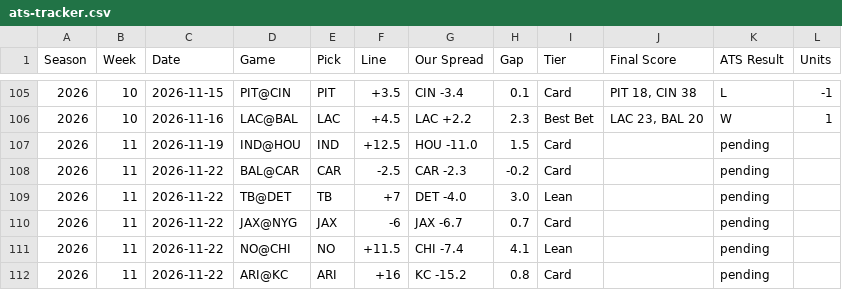
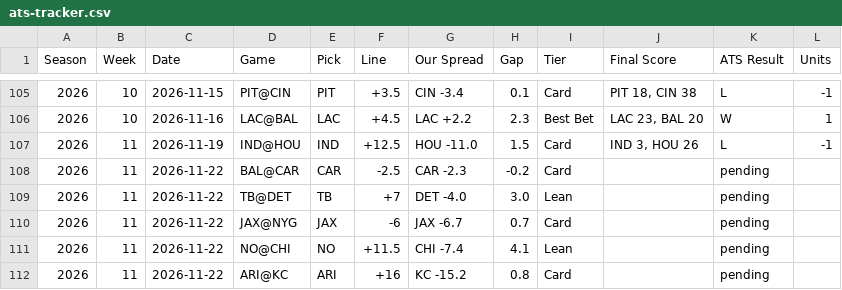
Before and after one commit to phoustonnow-spec/vectorpicks, a CSV file: data/ats-tracker.csv, drawn as a sheet; only a part is shown, gaps mark what is left out.

```diff
--- a/data/ats-tracker.csv
+++ b/data/ats-tracker.csv
@@ -106,3 +106,3 @@ Season,Week,Date,Game,Pick,Line,Our Spread,Gap,Tier,Final Score,ATS Result,Units
 2026,10,2026-11-16,LAC@BAL,LAC,+4.5,LAC +2.2,2.3,Best Bet,"LAC 23, BAL 20",W,1
-2026,11,2026-11-19,IND@HOU,IND,+12.5,HOU -11.0,1.5,Card,,pending,
+2026,11,2026-11-19,IND@HOU,IND,+12.5,HOU -11.0,1.5,Card,"IND 3, HOU 26",L,-1
 2026,11,2026-11-22,BAL@CAR,CAR,-2.5,CAR -2.3,-0.2,Card,,pending,
```
Also changed, not shown: 18 other files.
